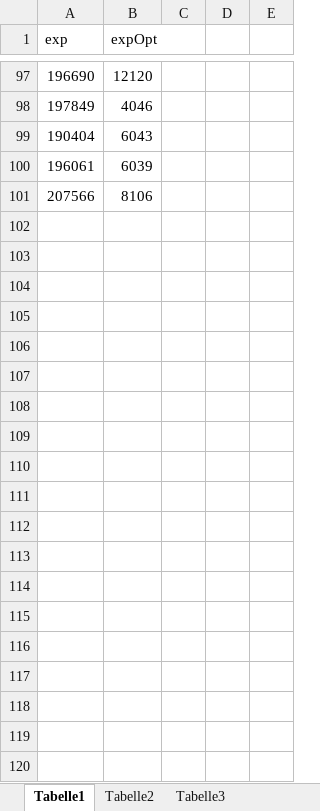
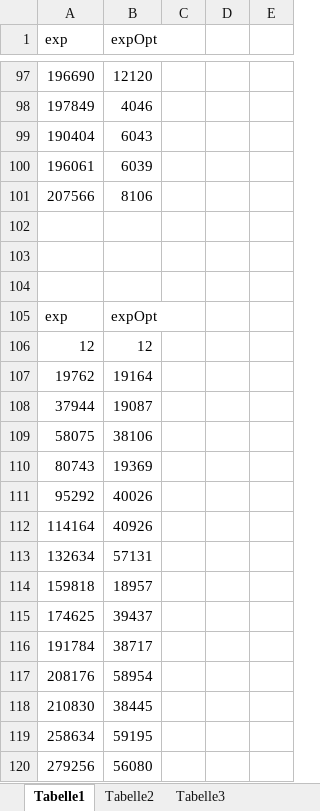
Before and after one commit to Maria-L/AI3_1314, an Excel workbook: AD/Praktikum 3/expMessung.xlsx, sheet Tabelle1, drawn as a sheet; only a part is shown, gaps mark what is left out; values as stored, in another font and other column widths than the file's, no borders; charts and pictures not drawn; the diff covers the shown part only; the diff names each change by its address in the sheet, - before the commit and + after, or states it on an @@ line.

Commit message:
Excell Dokument korrigiert

```diff
--- a/AD/Praktikum 3/expMessung.xlsx (sheet Tabelle1)
+++ b/AD/Praktikum 3/expMessung.xlsx (sheet Tabelle1)
+row 102: (empty)
+row 103: (empty)
+row 104: (empty)
+row 105: exp | expOpt
+row 106: 12 | 12
+row 107: 19762 | 19164
+row 108: 37944 | 19087
+row 109: 58075 | 38106
+row 110: 80743 | 19369
+row 111: 95292 | 40026
+row 112: 114164 | 40926
+row 113: 132634 | 57131
+row 114: 159818 | 18957
+row 115: 174625 | 39437
+row 116: 191784 | 38717
+row 117: 208176 | 58954
+row 118: 210830 | 38445
+row 119: 258634 | 59195
+row 120: 279256 | 56080
```
Also changed, not shown: 85 added rows elsewhere in this sheet, charts or pictures.
